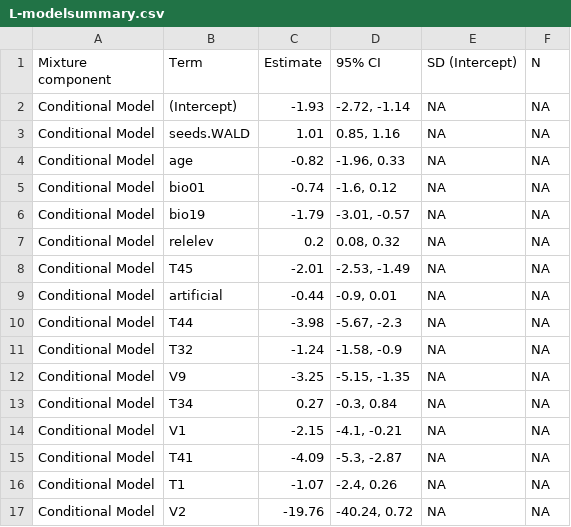
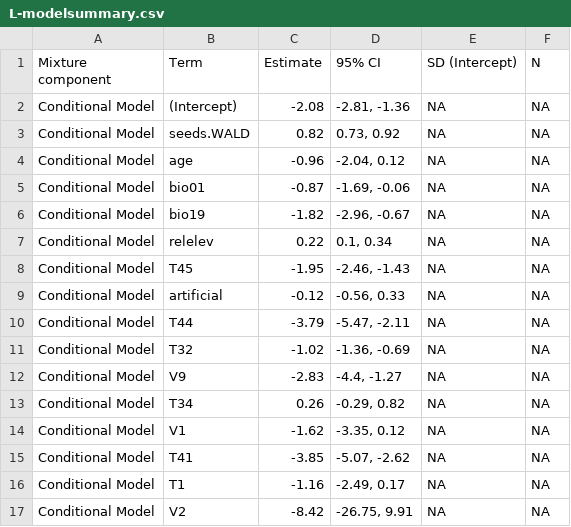
Before and after one commit to julienvollering/conifer-plantation-spread, a CSV file: ms/tables/L-modelsummary.csv, drawn as a sheet; only a part is shown; the diff covers the shown part only.

```diff
--- a/ms/tables/L-modelsummary.csv
+++ b/ms/tables/L-modelsummary.csv
@@ -1,17 +1,17 @@
 Mixture component,Term,Estimate,95% CI,SD (Intercept),N
-Conditional Model,(Intercept),-1.93,"-2.72, -1.14",NA,NA
-Conditional Model,seeds.WALD,1.01,"0.85, 1.16",NA,NA
-Conditional Model,age,-0.82,"-1.96, 0.33",NA,NA
-Conditional Model,bio01,-0.74,"-1.6, 0.12",NA,NA
-Conditional Model,bio19,-1.79,"-3.01, -0.57",NA,NA
-Conditional Model,relelev,0.2,"0.08, 0.32",NA,NA
-Conditional Model,T45,-2.01,"-2.53, -1.49",NA,NA
-Conditional Model,artificial,-0.44,"-0.9, 0.01",NA,NA
-Conditional Model,T44,-3.98,"-5.67, -2.3",NA,NA
-Conditional Model,T32,-1.24,"-1.58, -0.9",NA,NA
-Conditional Model,V9,-3.25,"-5.15, -1.35",NA,NA
-Conditional Model,T34,0.27,"-0.3, 0.84",NA,NA
-Conditional Model,V1,-2.15,"-4.1, -0.21",NA,NA
-Conditional Model,T41,-4.09,"-5.3, -2.87",NA,NA
-Conditional Model,T1,-1.07,"-2.4, 0.26",NA,NA
-Conditional Model,V2,-19.76,"-40.24, 0.72",NA,NA
+Conditional Model,(Intercept),-2.08,"-2.81, -1.36",NA,NA
+Conditional Model,seeds.WALD,0.82,"0.73, 0.92",NA,NA
+Conditional Model,age,-0.96,"-2.04, 0.12",NA,NA
+Conditional Model,bio01,-0.87,"-1.69, -0.06",NA,NA
+Conditional Model,bio19,-1.82,"-2.96, -0.67",NA,NA
+Conditional Model,relelev,0.22,"0.1, 0.34",NA,NA
+Conditional Model,T45,-1.95,"-2.46, -1.43",NA,NA
+Conditional Model,artificial,-0.12,"-0.56, 0.33",NA,NA
+Conditional Model,T44,-3.79,"-5.47, -2.11",NA,NA
+Conditional Model,T32,-1.02,"-1.36, -0.69",NA,NA
+Conditional Model,V9,-2.83,"-4.4, -1.27",NA,NA
+Conditional Model,T34,0.26,"-0.29, 0.82",NA,NA
+Conditional Model,V1,-1.62,"-3.35, 0.12",NA,NA
+Conditional Model,T41,-3.85,"-5.07, -2.62",NA,NA
+Conditional Model,T1,-1.16,"-2.49, 0.17",NA,NA
+Conditional Model,V2,-8.42,"-26.75, 9.91",NA,NA
```
Also changed, not shown: 1 removed row and 8 edited cells elsewhere in this file, ms/tables/Pa-modelsummary.csv, ms/tables/Pc-modelsummary.csv, 5 other files.
